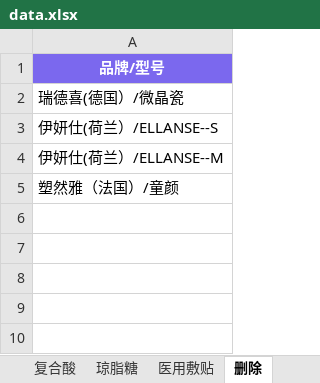
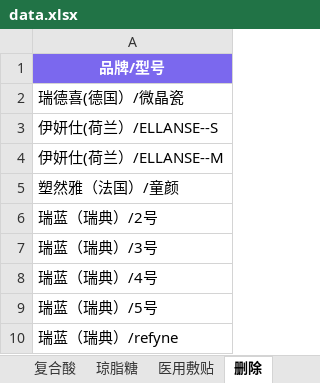
Before and after one commit to l1715993715/yuemei, an Excel workbook: data.xlsx, sheet 删除, drawn as a sheet; values as stored, in another font and other column widths than the file's, no borders; the diff names each change by its address in the sheet, - before the commit and + after, or states it on an @@ line.

```diff
--- a/data.xlsx (sheet 删除)
+++ b/data.xlsx (sheet 删除)
+row 6: 瑞蓝（瑞典）/2号
+row 7: 瑞蓝（瑞典）/3号
+row 8: 瑞蓝（瑞典）/4号
+row 9: 瑞蓝（瑞典）/5号
+row 10: 瑞蓝（瑞典）/refyne
```
Also changed, not shown: sheet 复合酸, sheet 琼脂糖, sheet PMMA, sheet PCL, sheet 羟基磷灰石, sheet 溶脂提升.
